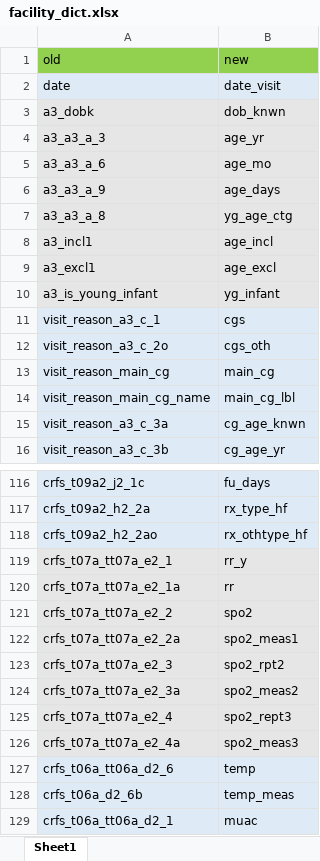
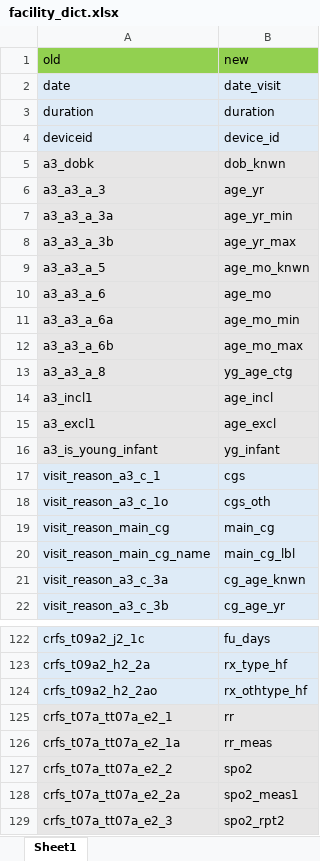
Before and after one commit to SwissTPH/timci, an Excel workbook: inst/extdata/facility_dict.xlsx, sheet Sheet1, drawn as a sheet; only a part is shown, gaps mark what is left out; the shorter side is filled out with more unchanged rows; values as stored, in another font and other column widths than the file's, no borders; removed rows and columns are numbered as before the commit, all else as after; the diff names each change by its address in the sheet, - before the commit and + after, or states it on an @@ line.

```diff
--- a/inst/extdata/facility_dict.xlsx (sheet Sheet1)
+++ b/inst/extdata/facility_dict.xlsx (sheet Sheet1)
+row 3: duration | duration
+row 4: deviceid | device_id
+row 7: a3_a3_a_3a | age_yr_min
+row 8: a3_a3_a_3b | age_yr_max
+row 9: a3_a3_a_5 | age_mo_knwn
-row 6: a3_a3_a_9 | age_days
+row 11: a3_a3_a_6a | age_mo_min
+row 12: a3_a3_a_6b | age_mo_max
-A18: visit_reason_a3_c_2o
+A18: visit_reason_a3_c_1o
-B125: rr_y
+B125: rr
-B126: rr
+B126: rr_meas
```
Also changed, not shown: inst/extdata/pii_dict.xlsx, inst/extdata/rctls_dict.xlsx, 28 other files.
